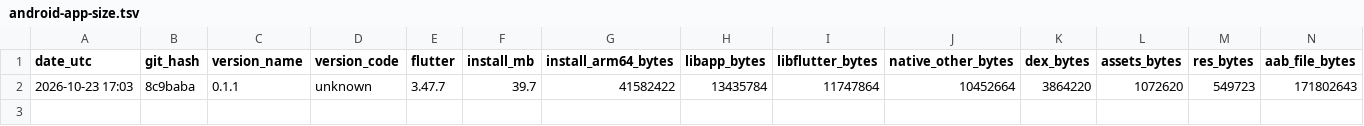
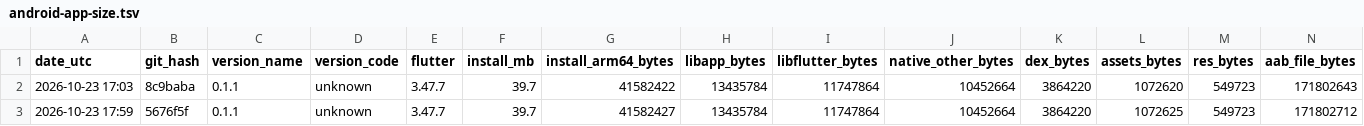
Before and after one commit to guettli/sharedinbox, a TSV file: android-app-size.tsv, drawn as a sheet; only a part is shown; rows hold the shown columns only; the diff names each change by its address in the sheet, - before the commit and + after, or states it on an @@ line.

```diff
--- a/android-app-size.tsv
+++ b/android-app-size.tsv
+row 3: 2026-10-23 17:59 | 5676f5f | 0.1.1 | unknown | 3.47.7 | 39.7 | 41582427 | 13435784 | 11747864 | 10452664 | 3864220 | 1072625 | 549723 | 171802712
```
